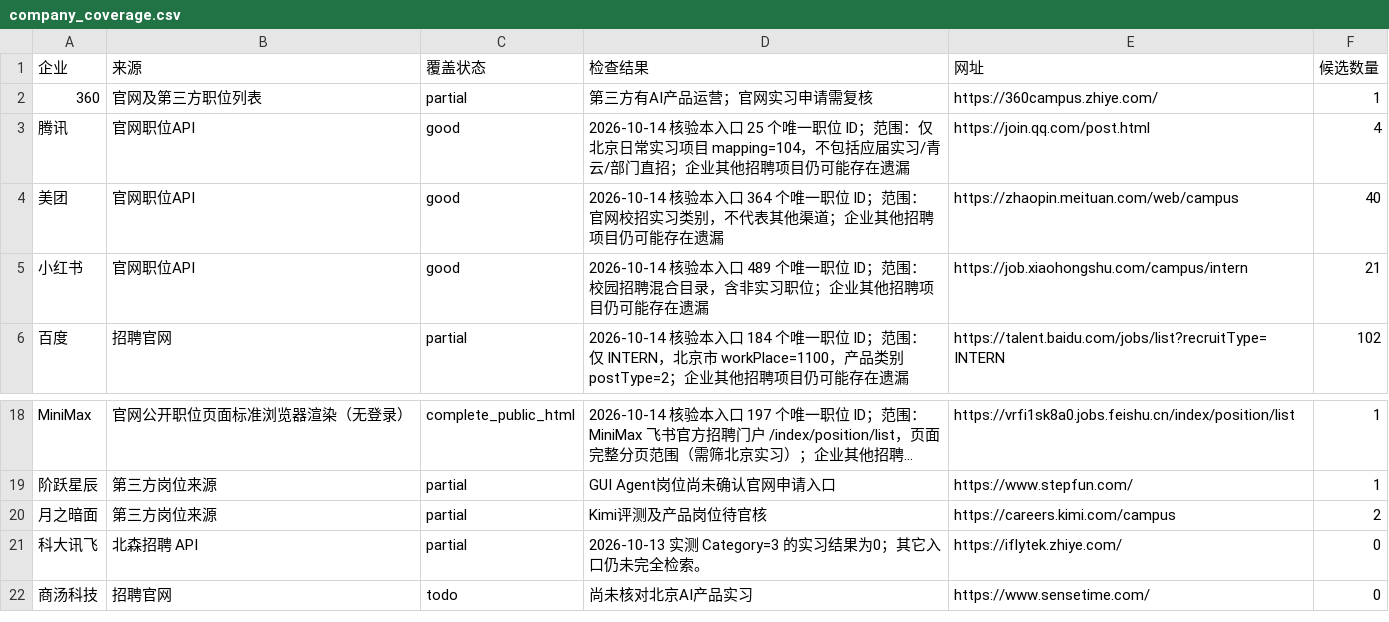
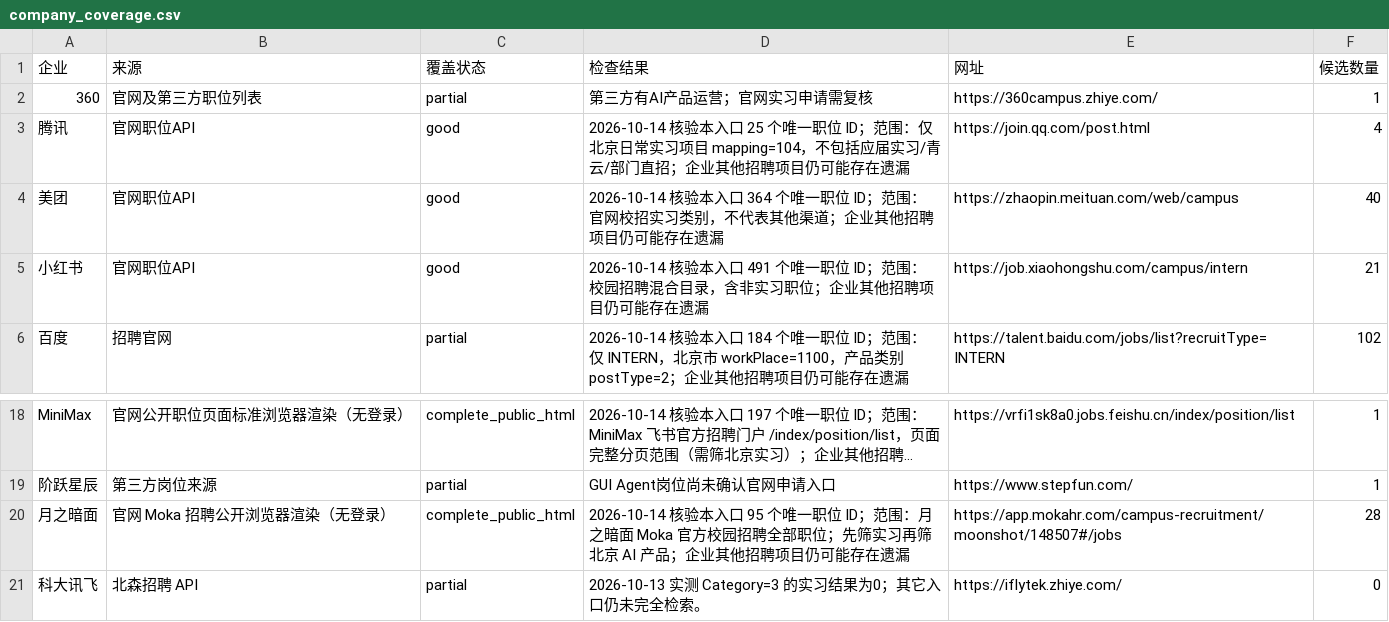
Before and after one commit to a853255726-liu/ai-product-intern-radar, a CSV file: company_coverage.csv, drawn as a sheet; only a part is shown, gaps mark what is left out; the shorter side is filled out with more unchanged rows; long unchanged cells end in …; the diff names each change by its address in the sheet, - before the commit and + after, or states it on an @@ line.

```diff
--- a/company_coverage.csv
+++ b/company_coverage.csv
-D5 (检查结果): …本入口 489 个唯一职…
+D5 (检查结果): …本入口 491 个唯一职…
-B20 (来源): 第三方岗位来源
+B20 (来源): 官网 Moka 招聘公开浏览器渲染（无登录）
-C20 (覆盖状态): partial
+C20 (覆盖状态): complete_public_html
-D20 (检查结果): Kimi评测及产品岗位待官核
+D20 (检查结果): 2026-10-14 核验本入口 95 个唯一职位 ID；范围：月之暗面 Moka 官方校园招聘全部职位；先筛实习再筛北京 AI 产品；企业其他招聘项目仍可能存在遗漏
-E20 (网址): https://careers.kimi.com/campus
+E20 (网址): https://app.mokahr.com/campus-recruitment/moonshot/148507#/jobs
-F20 (候选数量): 2
+F20 (候选数量): 28
```
Also changed, not shown: 4 other files.
